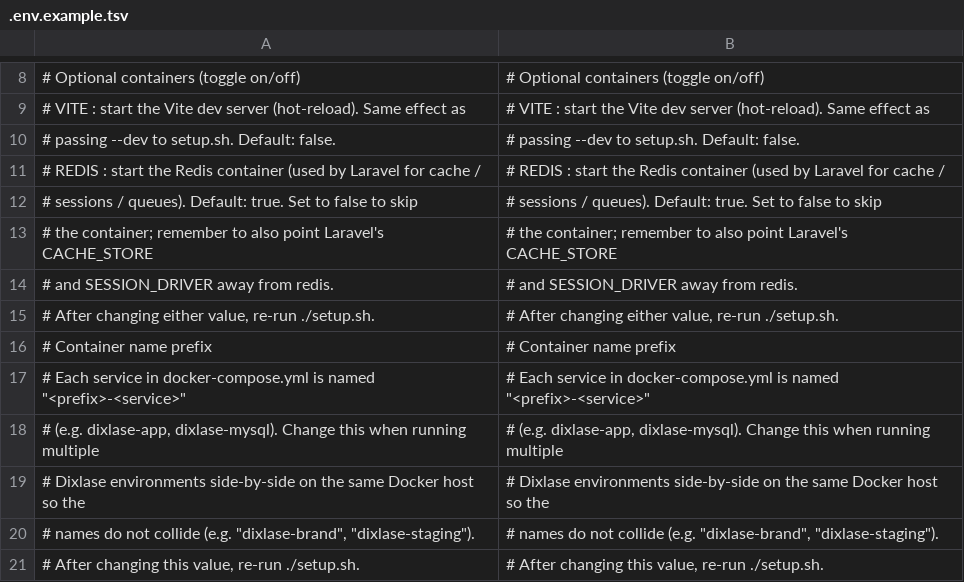
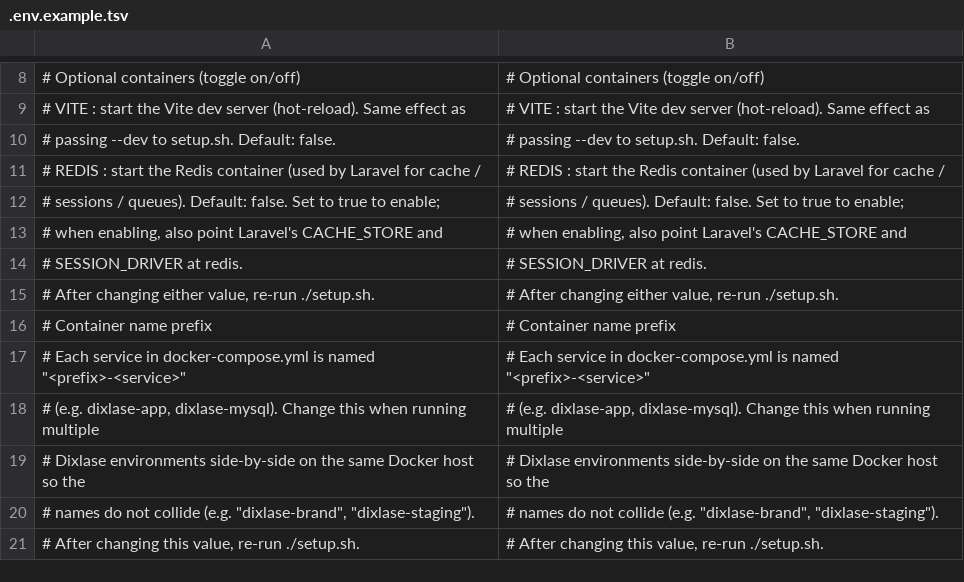
Before and after one commit to Dixlase/dixlase-docker-installer, a TSV file: lang/en/.env.example.tsv, drawn as a sheet; only a part is shown, gaps mark what is left out.

Commit message:
fix: align REDIS toggle wording and runtime fallback with new false default / REDIS トグルの文言とランタイムのフォールバックを新しいデフォルト false に揃える
The default value flipped to false in .env.example, but the
surrounding comment, the Japanese translation, the README example
block, and setup.sh's empty-fallback all still treated true as the
default. Anyone reading the file without running setup.sh saw a
contradiction; anyone running setup.sh without a REDIS line in their
.env still got the redis container booted.
.env.example のデフォルト値は false に変更されましたが、周辺のコメント、
日本語訳、README のサンプルブロック、setup.sh の空フォールバックは
すべて true をデフォルトとして扱ったままでした。setup.sh を実行せずに
.env.example を読む人にとっては矛盾しているように見え、.env に REDIS 行
を持たないまま setup.sh を実行した人は依然として redis コンテナが
起動していました。

- Rephrase the REDIS comment in .env.example to "Default: false. Set
  to true to enable" and update the matching en/ja TSV entries
  .env.example の REDIS コメントを "Default: false. Set to true to
  enable" に書き直し、対応する en/ja TSV エントリを更新する
- Drop the unset/empty branch from setup.sh's REDIS check so empty
  REDIS_VAL no longer activates the redis profile, and update the
  in-script comment + final summary to say "Default: false"
  setup.sh の REDIS 判定から空/未設定の分岐を外し、REDIS_VAL が空でも
  redis profile が有効化されないようにする。スクリプト内コメントと
  完了時のサマリ表示も "Default: false" に更新する
- Update the README.md / README.ja.md .env example block (REDIS=false
  with the inline comment direction reversed) and rewrite the prose
  about CACHE_STORE / SESSION_DRIVER to address the enable case
  README.md / README.ja.md の .env サンプルブロックを更新し
  (REDIS=false に変更しインラインコメントの向きを反転)、CACHE_STORE /
  SESSION_DRIVER に関する説明文を有効化時の注意に書き換える

```diff
--- a/lang/en/.env.example.tsv
+++ b/lang/en/.env.example.tsv
@@ -11,5 +11,5 @@
 # REDIS : start the Redis container (used by Laravel for cache /	# REDIS : start the Redis container (used by Laravel for cache /
-#         sessions / queues). Default: true. Set to false to skip	#         sessions / queues). Default: true. Set to false to skip
-#         the container; remember to also point Laravel's CACHE_STORE	#         the container; remember to also point Laravel's CACHE_STORE
-#         and SESSION_DRIVER away from redis.	#         and SESSION_DRIVER away from redis.
+#         sessions / queues). Default: false. Set to true to enable;	#         sessions / queues). Default: false. Set to true to enable;
+#         when enabling, also point Laravel's CACHE_STORE and	#         when enabling, also point Laravel's CACHE_STORE and
+#         SESSION_DRIVER at redis.	#         SESSION_DRIVER at redis.
 # After changing either value, re-run ./setup.sh.	# After changing either value, re-run ./setup.sh.
```
Also changed, not shown: lang/ja/.env.example.tsv, 4 other files.
